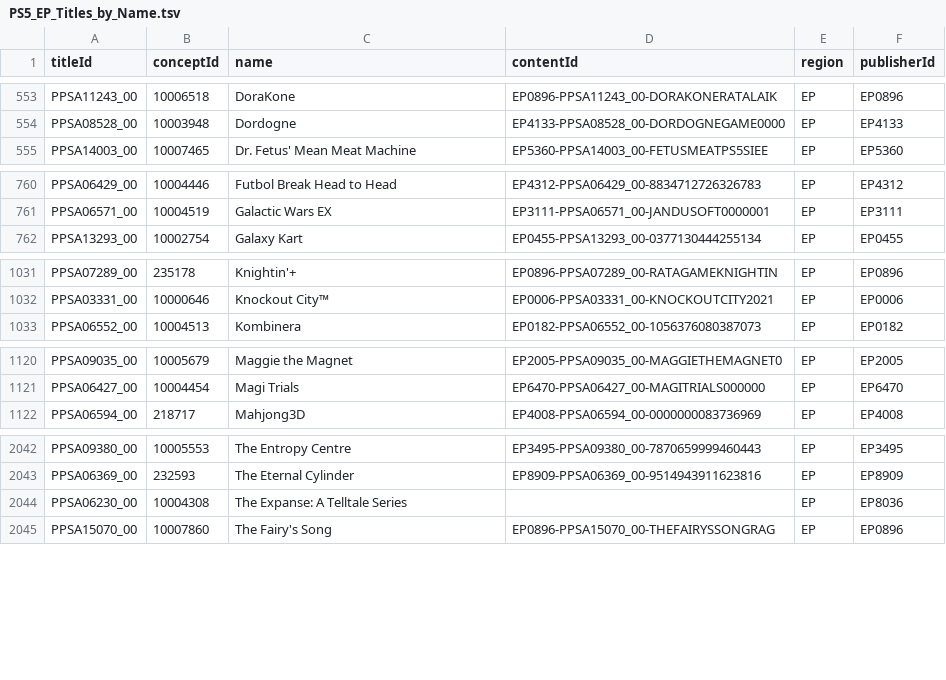
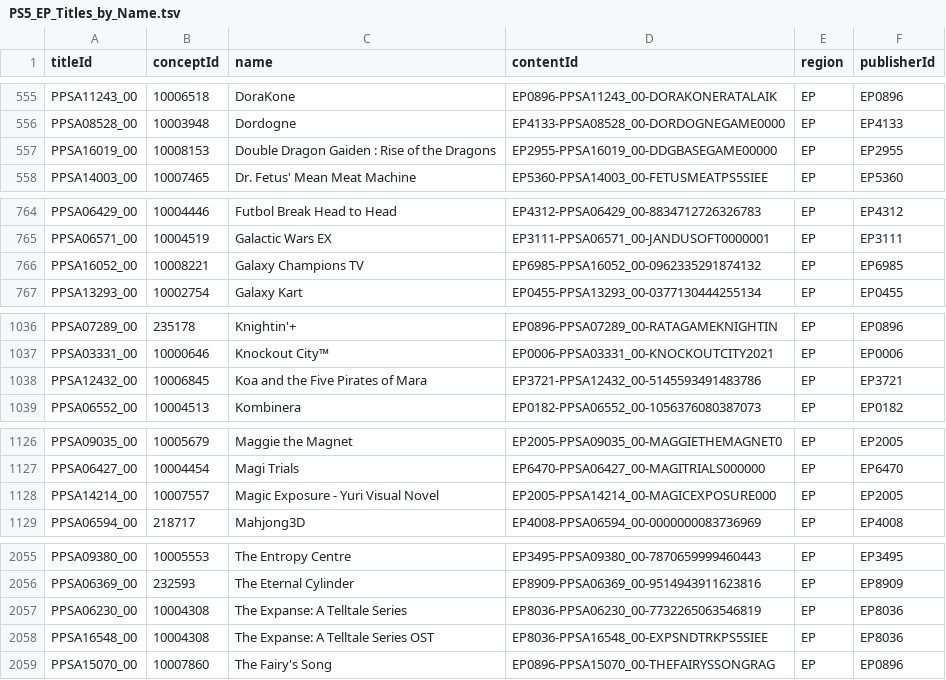
Before and after one commit to andshrew/PlayStation-Titles, a TSV file: Region/Europe/PS5_EP_Titles_by_Name.tsv, drawn as a sheet; only a part is shown, gaps mark what is left out; the diff covers the shown part only.

```diff
--- a/Region/Europe/PS5_EP_Titles_by_Name.tsv
+++ b/Region/Europe/PS5_EP_Titles_by_Name.tsv
@@ -554,2 +556,3 @@ PPSA11243_00	10006518	DoraKone	EP0896-PPSA11243_00-DORAKONERATALAIK	EP	EP0896
 PPSA08528_00	10003948	Dordogne	EP4133-PPSA08528_00-DORDOGNEGAME0000	EP	EP4133
+PPSA16019_00	10008153	Double Dragon Gaiden : Rise of the Dragons	EP2955-PPSA16019_00-DDGBASEGAME00000	EP	EP2955
 PPSA14003_00	10007465	Dr. Fetus' Mean Meat Machine	EP5360-PPSA14003_00-FETUSMEATPS5SIEE	EP	EP5360
@@ -761,2 +765,3 @@ PPSA06429_00	10004446	Futbol Break Head to Head	EP4312-PPSA06429_00-883471272632
 PPSA06571_00	10004519	Galactic Wars EX	EP3111-PPSA06571_00-JANDUSOFT0000001	EP	EP3111
+PPSA16052_00	10008221	Galaxy Champions TV	EP6985-PPSA16052_00-0962335291874132	EP	EP6985
 PPSA13293_00	10002754	Galaxy Kart	EP0455-PPSA13293_00-0377130444255134	EP	EP0455
@@ -1032,2 +1037,3 @@ PPSA07289_00	235178	Knightin'+	EP0896-PPSA07289_00-RATAGAMEKNIGHTIN	EP	EP0896
 PPSA03331_00	10000646	Knockout City™	EP0006-PPSA03331_00-KNOCKOUTCITY2021	EP	EP0006
+PPSA12432_00	10006845	Koa and the Five Pirates of Mara	EP3721-PPSA12432_00-5145593491483786	EP	EP3721
 PPSA06552_00	10004513	Kombinera	EP0182-PPSA06552_00-1056376080387073	EP	EP0182
@@ -1121,2 +1127,3 @@ PPSA09035_00	10005679	Maggie the Magnet	EP2005-PPSA09035_00-MAGGIETHEMAGNET0	EP
 PPSA06427_00	10004454	Magi Trials	EP6470-PPSA06427_00-MAGITRIALS000000	EP	EP6470
+PPSA14214_00	10007557	Magic Exposure - Yuri Visual Novel	EP2005-PPSA14214_00-MAGICEXPOSURE000	EP	EP2005
 PPSA06594_00	218717	Mahjong3D	EP4008-PPSA06594_00-0000000083736969	EP	EP4008
@@ -2043,3 +2056,4 @@ PPSA09380_00	10005553	The Entropy Centre	EP3495-PPSA09380_00-7870659999460443	EP
 PPSA06369_00	232593	The Eternal Cylinder	EP8909-PPSA06369_00-9514943911623816	EP	EP8909
-PPSA06230_00	10004308	The Expanse: A Telltale Series		EP	EP8036
+PPSA06230_00	10004308	The Expanse: A Telltale Series	EP8036-PPSA06230_00-7732265063546819	EP	EP8036
+PPSA16548_00	10004308	The Expanse: A Telltale Series OST	EP8036-PPSA16548_00-EXPSNDTRKPS5SIEE	EP	EP8036
 PPSA15070_00	10007860	The Fairy's Song	EP0896-PPSA15070_00-THEFAIRYSSONGRAG	EP	EP0896
```
Also changed, not shown: 12 added rows and 2 edited cells elsewhere in this file, PS5_Titles.tsv, PS5_Titles_by_Concept.tsv, 32 other files.
